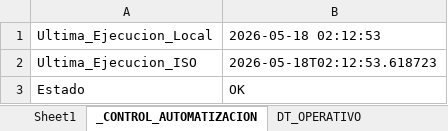
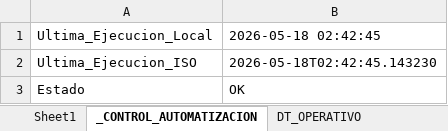
Before and after one commit to llKirell/dinet-dashboard-v2, an Excel workbook: data/latest.xlsx, sheet _CONTROL_AUTOMATIZACION, drawn as a sheet; values as stored, in another font and other column widths than the file's, no borders; the diff names each change by its address in the sheet, - before the commit and + after, or states it on an @@ line.

```diff
--- a/data/latest.xlsx (sheet _CONTROL_AUTOMATIZACION)
+++ b/data/latest.xlsx (sheet _CONTROL_AUTOMATIZACION)
-B1: 2026-05-18 02:12:53
+B1: 2026-05-18 02:42:45
-B2: 2026-05-18T02:12:53.618723
+B2: 2026-05-18T02:42:45.143230
```
Also changed, not shown: sheet Sheet1.
